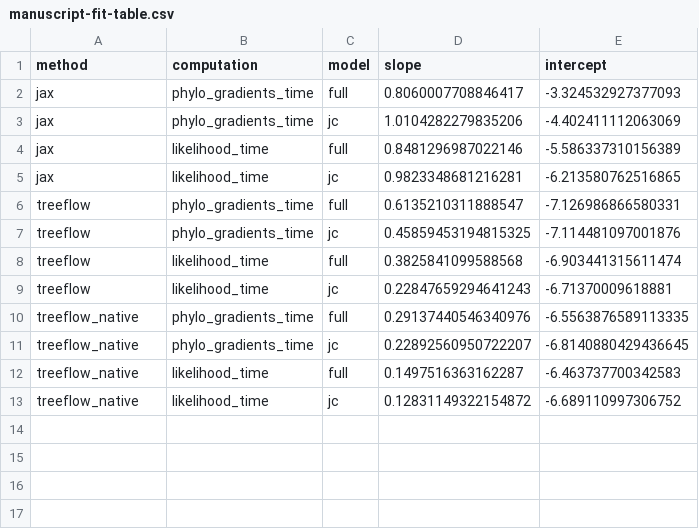
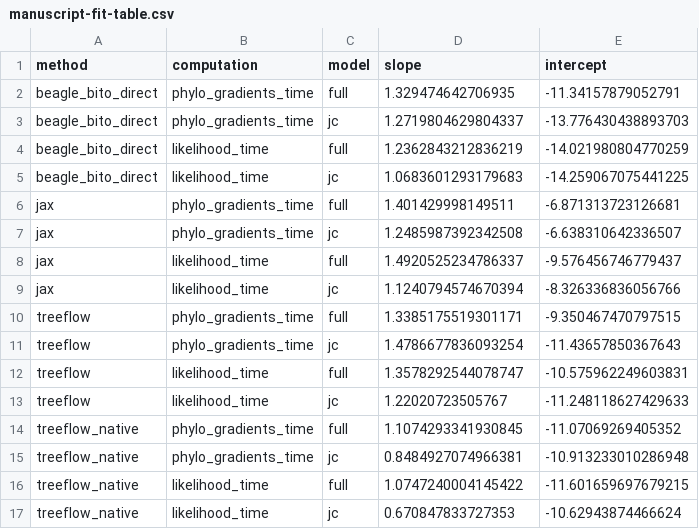
Before and after one commit to christiaanjs/treeflow, a CSV file: experiments/benchmarks/data/manuscript-fit-table.csv, drawn as a sheet.

```diff
--- a/experiments/benchmarks/data/manuscript-fit-table.csv
+++ b/experiments/benchmarks/data/manuscript-fit-table.csv
@@ -1,13 +1,17 @@
 method,computation,model,slope,intercept
-jax,phylo_gradients_time,full,0.8060007708846417,-3.324532927377093
-jax,phylo_gradients_time,jc,1.0104282279835206,-4.402411112063069
-jax,likelihood_time,full,0.8481296987022146,-5.586337310156389
-jax,likelihood_time,jc,0.9823348681216281,-6.213580762516865
-treeflow,phylo_gradients_time,full,0.6135210311888547,-7.126986866580331
-treeflow,phylo_gradients_time,jc,0.45859453194815325,-7.114481097001876
-treeflow,likelihood_time,full,0.3825841099588568,-6.903441315611474
-treeflow,likelihood_time,jc,0.22847659294641243,-6.71370009618881
-treeflow_native,phylo_gradients_time,full,0.29137440546340976,-6.5563876589113335
-treeflow_native,phylo_gradients_time,jc,0.22892560950722207,-6.8140880429436645
-treeflow_native,likelihood_time,full,0.1497516363162287,-6.463737700342583
-treeflow_native,likelihood_time,jc,0.12831149322154872,-6.689110997306752
+beagle_bito_direct,phylo_gradients_time,full,1.329474642706935,-11.34157879052791
+beagle_bito_direct,phylo_gradients_time,jc,1.2719804629804337,-13.776430438893703
+beagle_bito_direct,likelihood_time,full,1.2362843212836219,-14.021980804770259
+beagle_bito_direct,likelihood_time,jc,1.0683601293179683,-14.259067075441225
+jax,phylo_gradients_time,full,1.401429998149511,-6.871313723126681
+jax,phylo_gradients_time,jc,1.2485987392342508,-6.638310642336507
+jax,likelihood_time,full,1.4920525234786337,-9.576456746779437
+jax,likelihood_time,jc,1.1240794574670394,-8.326336836056766
+treeflow,phylo_gradients_time,full,1.3385175519301171,-9.350467470797515
+treeflow,phylo_gradients_time,jc,1.4786677836093254,-11.43657850367643
+treeflow,likelihood_time,full,1.3578292544078747,-10.575962249603831
+treeflow,likelihood_time,jc,1.22020723505767,-11.248118627429633
+treeflow_native,phylo_gradients_time,full,1.1074293341930845,-11.07069269405352
+treeflow_native,phylo_gradients_time,jc,0.8484927074966381,-10.913233010286948
+treeflow_native,likelihood_time,full,1.0747240004145422,-11.601659697679215
+treeflow_native,likelihood_time,jc,0.670847833727353,-10.62943874466624
```
Also changed, not shown: experiments/benchmarks/data/fit-table.csv, 9 other files.
